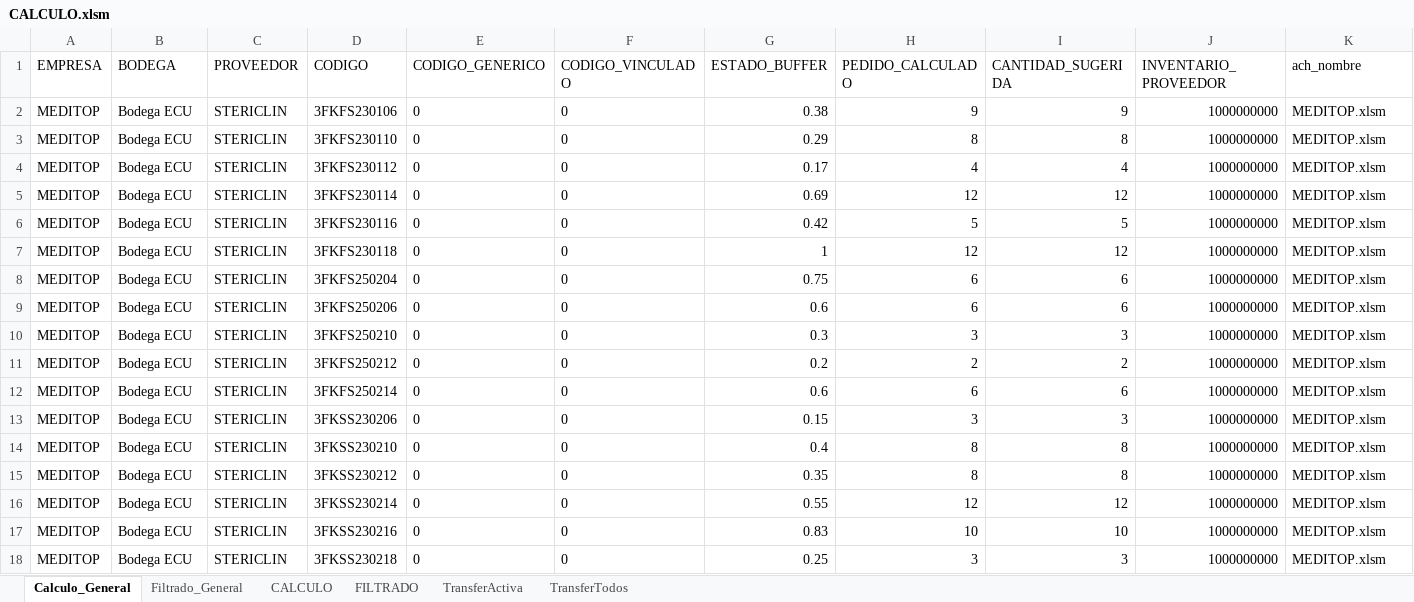
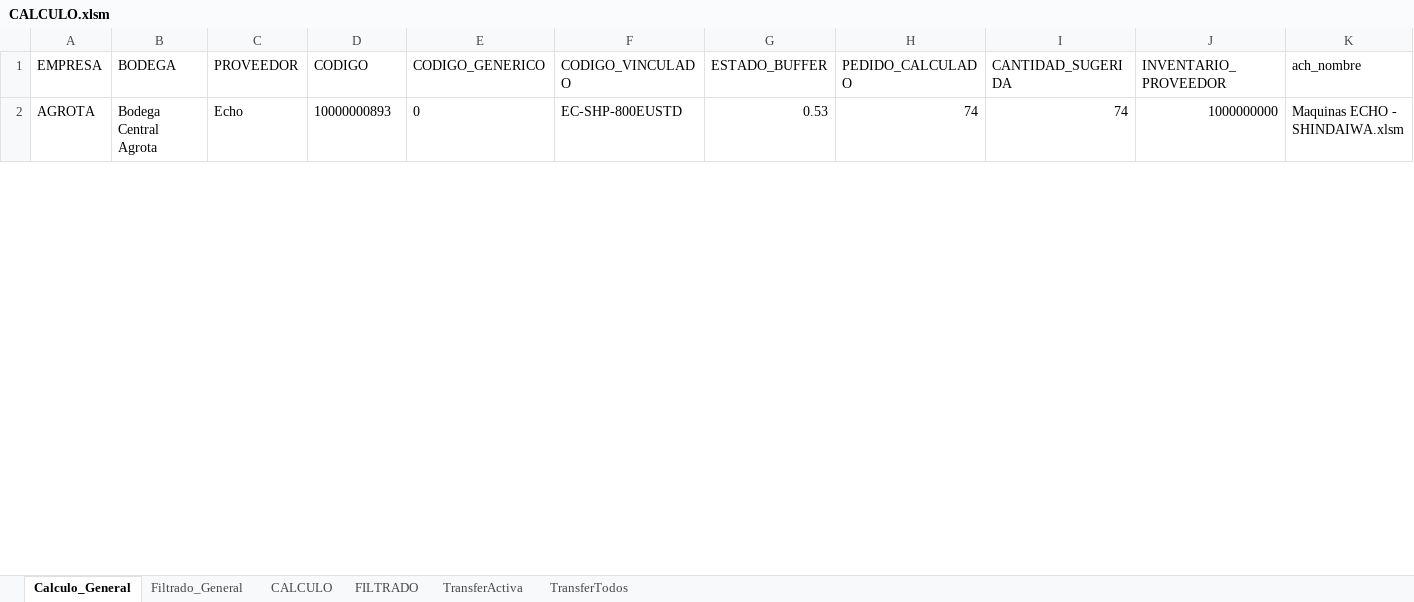
Before and after one commit to csemanate/ramcas, an Excel workbook: CONTROL DE BUFFERS/REPORTES/CALCULO.xlsm, sheet Calculo_General, drawn as a sheet; only a part is shown; values as stored, in another font and other column widths than the file's, no borders; table styles not drawn; removed rows and columns are numbered as before the commit, all else as after; rows hold the shown columns only; the diff covers the shown part only; the diff names each change by its address in the sheet, - before the commit and + after, or states it on an @@ line.

Commit message:
Agrota

```diff
--- a/CONTROL DE BUFFERS/REPORTES/CALCULO.xlsm (sheet Calculo_General)
+++ b/CONTROL DE BUFFERS/REPORTES/CALCULO.xlsm (sheet Calculo_General)
-row 2: MEDITOP | Bodega ECU | STERICLIN | 3FKFS230106 | 0 | 0 | 0.38 | 9 | 9 | 1000000000 | MEDITOP.xlsm
-row 3: MEDITOP | Bodega ECU | STERICLIN | 3FKFS230110 | 0 | 0 | 0.29 | 8 | 8 | 1000000000 | MEDITOP.xlsm
-row 4: MEDITOP | Bodega ECU | STERICLIN | 3FKFS230112 | 0 | 0 | 0.17 | 4 | 4 | 1000000000 | MEDITOP.xlsm
-row 5: MEDITOP | Bodega ECU | STERICLIN | 3FKFS230114 | 0 | 0 | 0.69 | 12 | 12 | 1000000000 | MEDITOP.xlsm
-row 6: MEDITOP | Bodega ECU | STERICLIN | 3FKFS230116 | 0 | 0 | 0.42 | 5 | 5 | 1000000000 | MEDITOP.xlsm
-row 7: MEDITOP | Bodega ECU | STERICLIN | 3FKFS230118 | 0 | 0 | 1 | 12 | 12 | 1000000000 | MEDITOP.xlsm
-row 8: MEDITOP | Bodega ECU | STERICLIN | 3FKFS250204 | 0 | 0 | 0.75 | 6 | 6 | 1000000000 | MEDITOP.xlsm
-row 9: MEDITOP | Bodega ECU | STERICLIN | 3FKFS250206 | 0 | 0 | 0.6 | 6 | 6 | 1000000000 | MEDITOP.xlsm
-row 10: MEDITOP | Bodega ECU | STERICLIN | 3FKFS250210 | 0 | 0 | 0.3 | 3 | 3 | 1000000000 | MEDITOP.xlsm
-row 11: MEDITOP | Bodega ECU | STERICLIN | 3FKFS250212 | 0 | 0 | 0.2 | 2 | 2 | 1000000000 | MEDITOP.xlsm
-row 12: MEDITOP | Bodega ECU | STERICLIN | 3FKFS250214 | 0 | 0 | 0.6 | 6 | 6 | 1000000000 | MEDITOP.xlsm
-row 13: MEDITOP | Bodega ECU | STERICLIN | 3FKSS230206 | 0 | 0 | 0.15 | 3 | 3 | 1000000000 | MEDITOP.xlsm
-row 14: MEDITOP | Bodega ECU | STERICLIN | 3FKSS230210 | 0 | 0 | 0.4 | 8 | 8 | 1000000000 | MEDITOP.xlsm
-row 15: MEDITOP | Bodega ECU | STERICLIN | 3FKSS230212 | 0 | 0 | 0.35 | 8 | 8 | 1000000000 | MEDITOP.xlsm
-row 16: MEDITOP | Bodega ECU | STERICLIN | 3FKSS230214 | 0 | 0 | 0.55 | 12 | 12 | 1000000000 | MEDITOP.xlsm
-row 17: MEDITOP | Bodega ECU | STERICLIN | 3FKSS230216 | 0 | 0 | 0.83 | 10 | 10 | 1000000000 | MEDITOP.xlsm
-row 18: MEDITOP | Bodega ECU | STERICLIN | 3FKSS230218 | 0 | 0 | 0.25 | 3 | 3 | 1000000000 | MEDITOP.xlsm
+row 2: AGROTA | Bodega Central Agrota | Echo | 10000000893 | 0 | EC-SHP-800EUSTD | 0.53 | 74 | 74 | 1000000000 | Maquinas ECHO - SHINDAIWA.xlsm
```
Also changed, not shown: 37 added rows elsewhere in this sheet, sheet Filtrado_General, CONTROL DE BUFFERS/REPORTES/AUX TRANSFER.xlsm, 30 other files.
